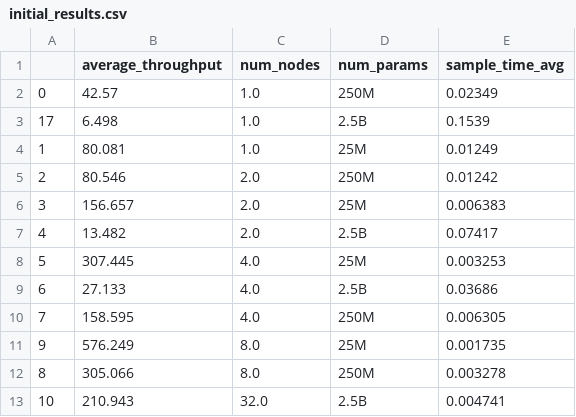
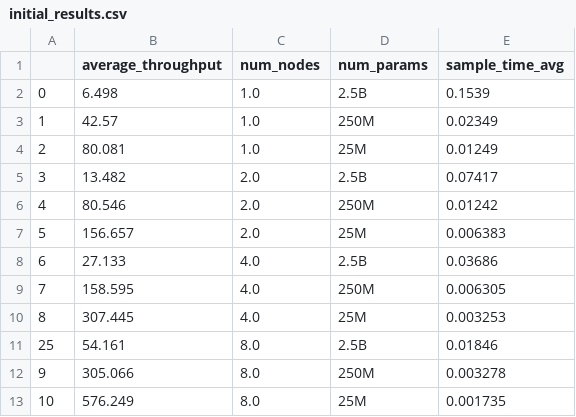
Before and after one commit to ramanathanlab/genslm, a CSV file: examples/perlmutter/study-perf/analysis/initial_results.csv, drawn as a sheet; only a part is shown; the diff covers the shown part only.

```diff
--- a/examples/perlmutter/study-perf/analysis/initial_results.csv
+++ b/examples/perlmutter/study-perf/analysis/initial_results.csv
@@ -1,13 +1,13 @@
 ,average_throughput,num_nodes,num_params,sample_time_avg
-0,42.57,1.0,250M,0.02349
-17,6.498,1.0,2.5B,0.1539
-1,80.081,1.0,25M,0.01249
-2,80.546,2.0,250M,0.01242
-3,156.657,2.0,25M,0.006383
-4,13.482,2.0,2.5B,0.07417
-5,307.445,4.0,25M,0.003253
+0,6.498,1.0,2.5B,0.1539
+1,42.57,1.0,250M,0.02349
+2,80.081,1.0,25M,0.01249
+3,13.482,2.0,2.5B,0.07417
+4,80.546,2.0,250M,0.01242
+5,156.657,2.0,25M,0.006383
 6,27.133,4.0,2.5B,0.03686
 7,158.595,4.0,250M,0.006305
-9,576.249,8.0,25M,0.001735
-8,305.066,8.0,250M,0.003278
-10,210.943,32.0,2.5B,0.004741
+8,307.445,4.0,25M,0.003253
+25,54.161,8.0,2.5B,0.01846
+9,305.066,8.0,250M,0.003278
+10,576.249,8.0,25M,0.001735
```
Also changed, not shown: 8 added rows and 17 edited cells elsewhere in this file, 3 other files.
